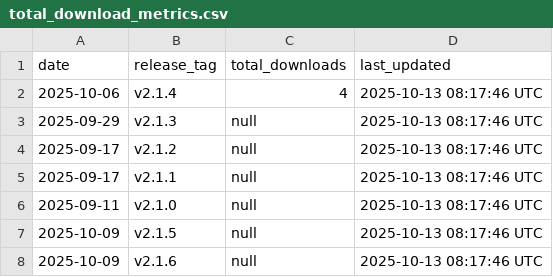
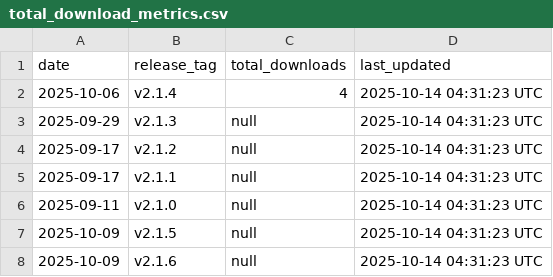
Before and after one commit to luisluna01/ros-mcp-server, a CSV file: .metrics/total_download_metrics.csv, drawn as a sheet.

```diff
--- a/.metrics/total_download_metrics.csv
+++ b/.metrics/total_download_metrics.csv
@@ -1,8 +1,8 @@
 date,release_tag,total_downloads,last_updated
-2025-10-06,v2.1.4,4,2025-10-13 08:17:46 UTC
-2025-09-29,v2.1.3,null,2025-10-13 08:17:46 UTC
-2025-09-17,v2.1.2,null,2025-10-13 08:17:46 UTC
-2025-09-17,v2.1.1,null,2025-10-13 08:17:46 UTC
-2025-09-11,v2.1.0,null,2025-10-13 08:17:46 UTC
-2025-10-09,v2.1.5,null,2025-10-13 08:17:46 UTC
-2025-10-09,v2.1.6,null,2025-10-13 08:17:46 UTC
+2025-10-06,v2.1.4,4,2025-10-14 04:31:23 UTC
+2025-09-29,v2.1.3,null,2025-10-14 04:31:23 UTC
+2025-09-17,v2.1.2,null,2025-10-14 04:31:23 UTC
+2025-09-17,v2.1.1,null,2025-10-14 04:31:23 UTC
+2025-09-11,v2.1.0,null,2025-10-14 04:31:23 UTC
+2025-10-09,v2.1.5,null,2025-10-14 04:31:23 UTC
+2025-10-09,v2.1.6,null,2025-10-14 04:31:23 UTC
```
